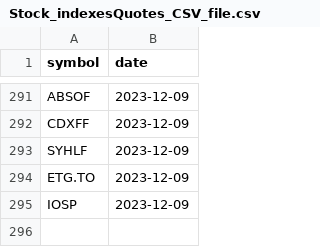
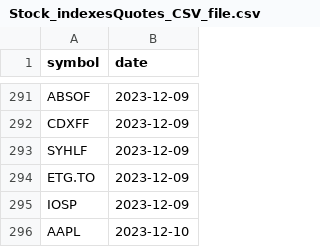
Before and after one commit to YassGan/Financial_Modeling__FastAPI, a CSV file: HistoriqueCSV/Stock_indexesQuotes_CSV_file/Stock_indexesQuotes_CSV_file.csv, drawn as a sheet; only a part is shown, gaps mark what is left out.

Commit message:
point d'enregistrement avant d'ajouter d'amélioration à la fonction de création de statistiques et de get stock data

```diff
--- a/HistoriqueCSV/Stock_indexesQuotes_CSV_file/Stock_indexesQuotes_CSV_file.csv
+++ b/HistoriqueCSV/Stock_indexesQuotes_CSV_file/Stock_indexesQuotes_CSV_file.csv
@@ -295 +295,2 @@ ETG.TO,2023-12-09
 IOSP,2023-12-09
+AAPL,2023-12-10
```
Also changed, not shown: 3 other files.
